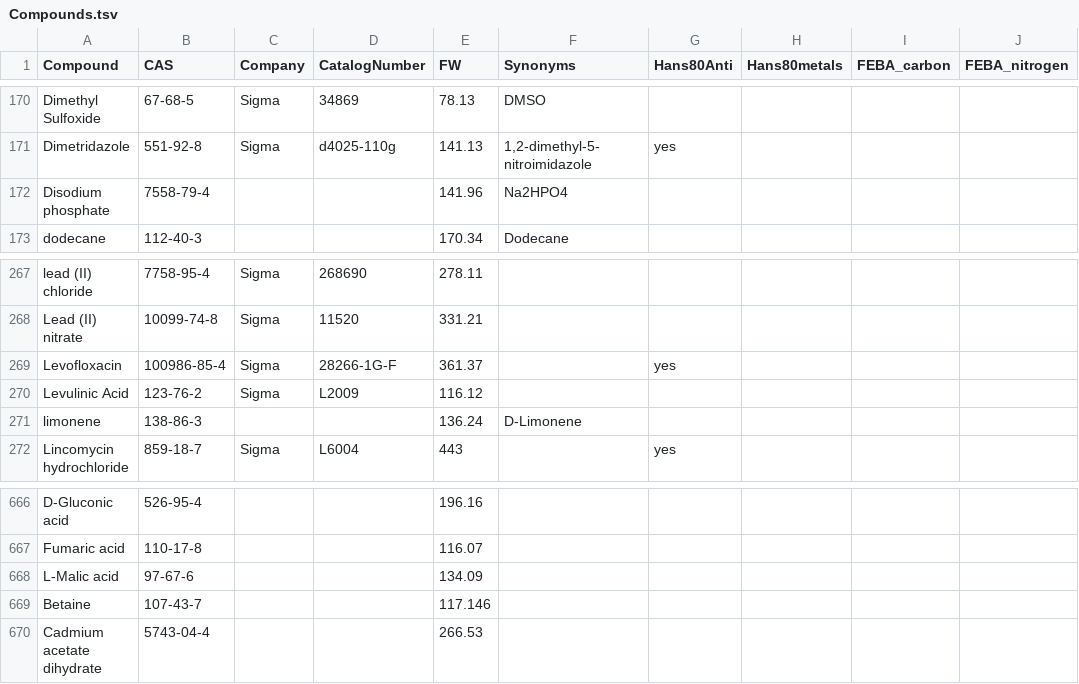
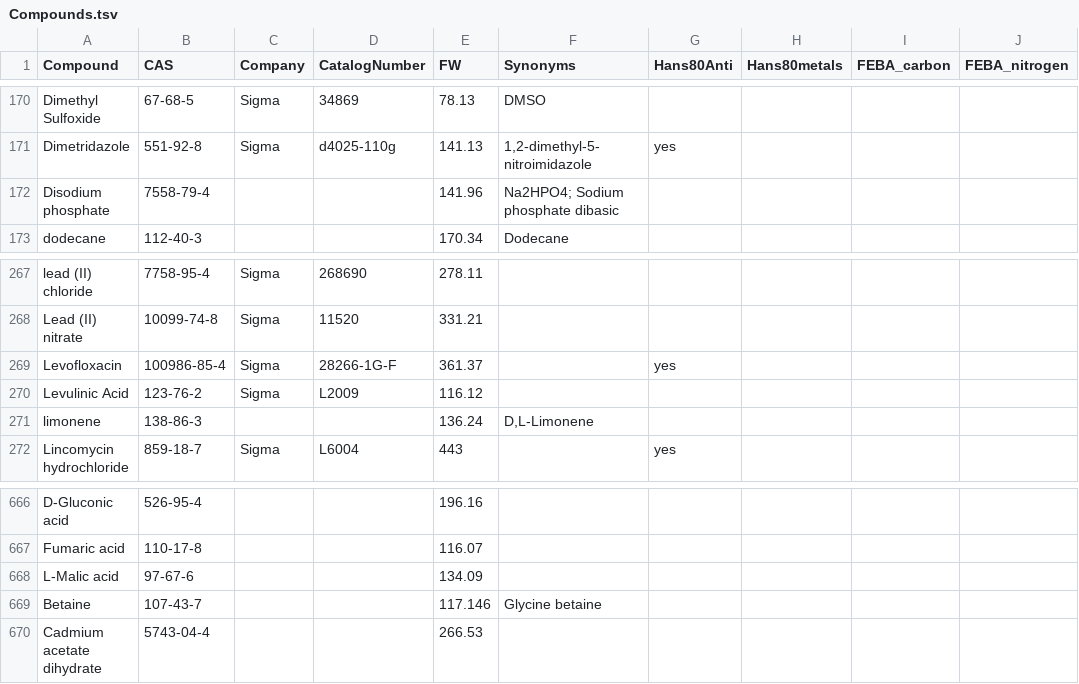
Before and after one commit to pranjan77/test_feba, a TSV file: metadata/Compounds.tsv, drawn as a sheet; only a part is shown, gaps mark what is left out; the diff covers the shown part only; the diff names each change by its address in the sheet, - before the commit and + after, or states it on an @@ line.

```diff
--- a/metadata/Compounds.tsv
+++ b/metadata/Compounds.tsv
-F172 (Synonyms): Na2HPO4
+F172 (Synonyms): Na2HPO4; Sodium phosphate dibasic
-F271 (Synonyms): D-Limonene
+F271 (Synonyms): D,L-Limonene
-F669 (Synonyms): (empty)
+F669 (Synonyms): Glycine betaine
```
Also changed, not shown: 27 added rows, 6 removed rows and 5 edited cells elsewhere in this file, 2 other files.
